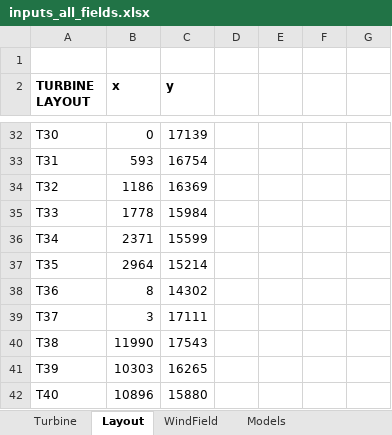
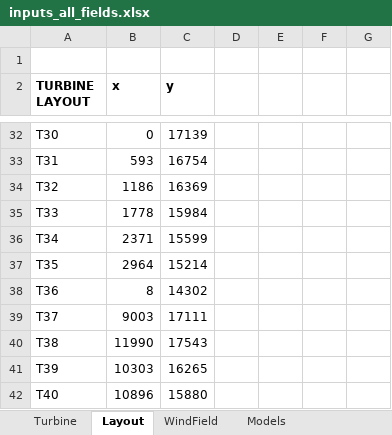
Before and after one commit to VulcanZhX/power_maximum, an Excel workbook: inputs_all_fields.xlsx, sheet Layout, drawn as a sheet; only a part is shown, gaps mark what is left out; values as stored, in another font and other column widths than the file's, no borders; the diff names each change by its address in the sheet, - before the commit and + after, or states it on an @@ line.

```diff
--- a/inputs_all_fields.xlsx (sheet Layout)
+++ b/inputs_all_fields.xlsx (sheet Layout)
-B39 (x): 3
+B39 (x): 9003
```
Also changed, not shown: 6 other files.
